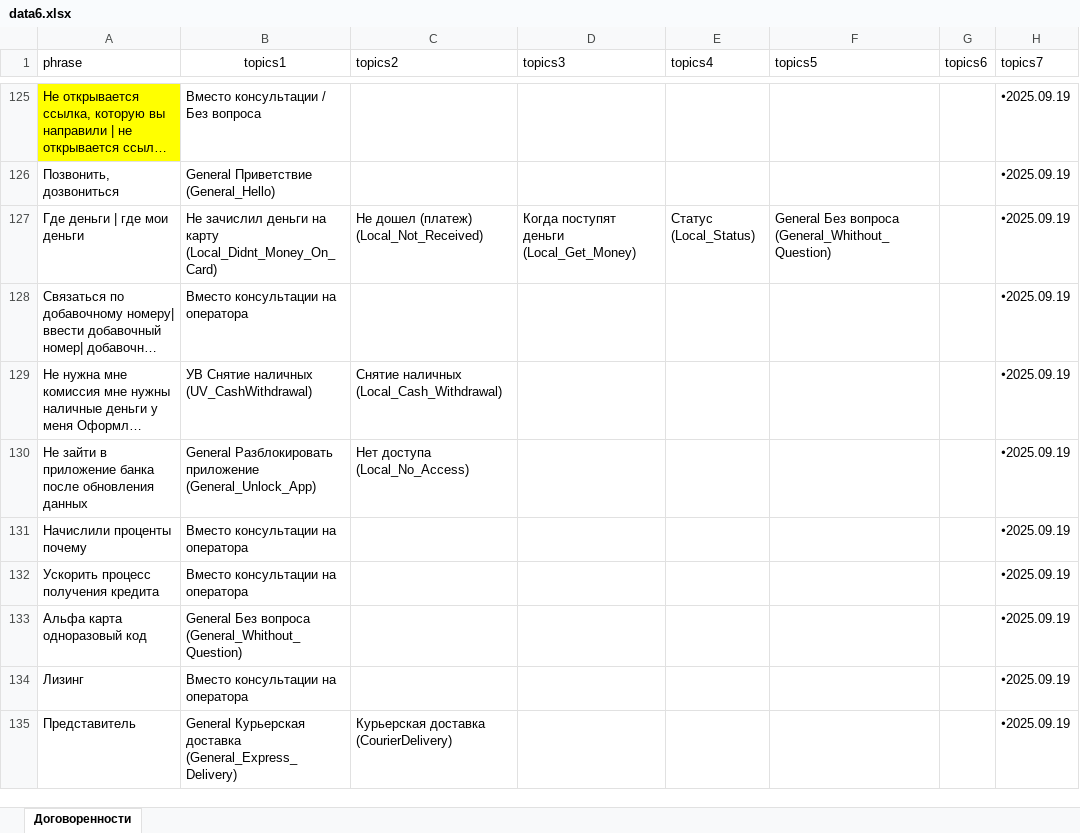
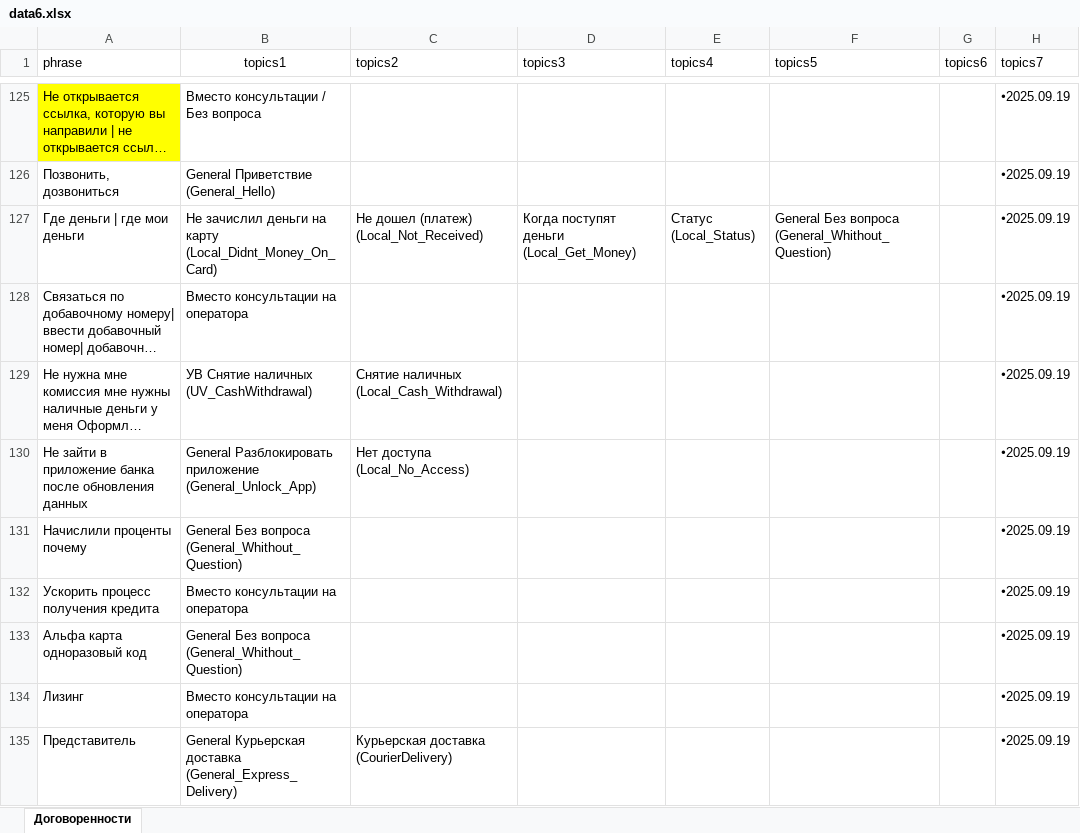
Before and after one commit to skatzrskx55q/data-assistant-vfiziki, an Excel workbook: data6.xlsx, sheet Договоренности, drawn as a sheet; only a part is shown, gaps mark what is left out; long unchanged cells end in …; values as stored, in another font and other column widths than the file's, no borders; charts and pictures not drawn; the diff names each change by its address in the sheet, - before the commit and + after, or states it on an @@ line.

Commit message:
Add files via upload

```diff
--- a/data6.xlsx (sheet Договоренности)
+++ b/data6.xlsx (sheet Договоренности)
-B131 (topics1): Вместо консультации на оператора
+B131 (topics1): General Без вопроса (General_Whithout_Question)
```
